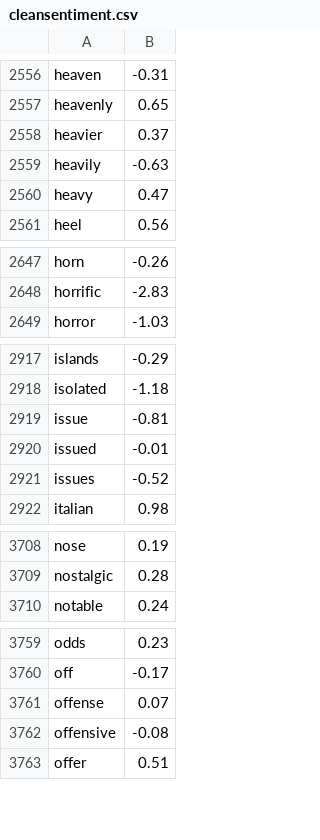
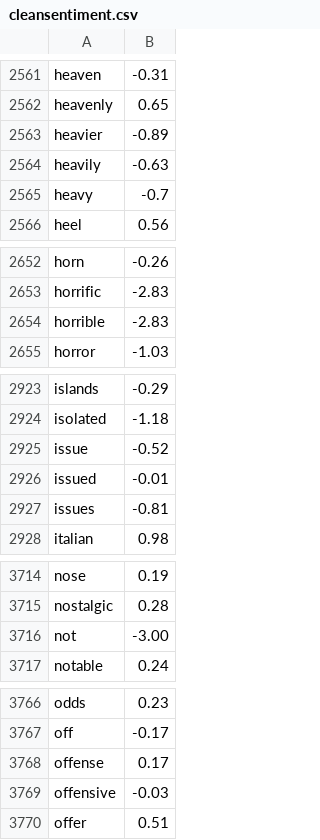
Before and after one commit to packofparts/scouting-app, a CSV file: app/src/main/res/raw/cleansentiment.csv, drawn as a sheet; only a part is shown, gaps mark what is left out; the diff covers the shown part only.

```diff
--- a/app/src/main/res/raw/cleansentiment.csv
+++ b/app/src/main/res/raw/cleansentiment.csv
@@ -2557,5 +2562,5 @@ heaven,-0.31
 heavenly,0.65
-heavier,0.37
+heavier,-0.89
 heavily,-0.63
-heavy,0.47
+heavy,-0.7
 heel,0.56
@@ -2648,2 +2653,3 @@ horn,-0.26
 horrific,-2.83
+horrible,-2.83
 horror,-1.03
@@ -2918,5 +2924,5 @@ islands,-0.29
 isolated,-1.18
-issue,-0.81
+issue,-0.52
 issued,-0.01
-issues,-0.52
+issues,-0.81
 italian,0.98
@@ -3709,2 +3715,3 @@ nose,0.19
 nostalgic,0.28
+not,-3.00
 notable,0.24
@@ -3760,4 +3767,4 @@ odds,0.23
 off,-0.17
-offense,0.07
-offensive,-0.08
+offense,0.17
+offensive,-0.03
 offer,0.51
```
Also changed, not shown: 11 added rows and 33 edited cells elsewhere in this file, 2 other files.
